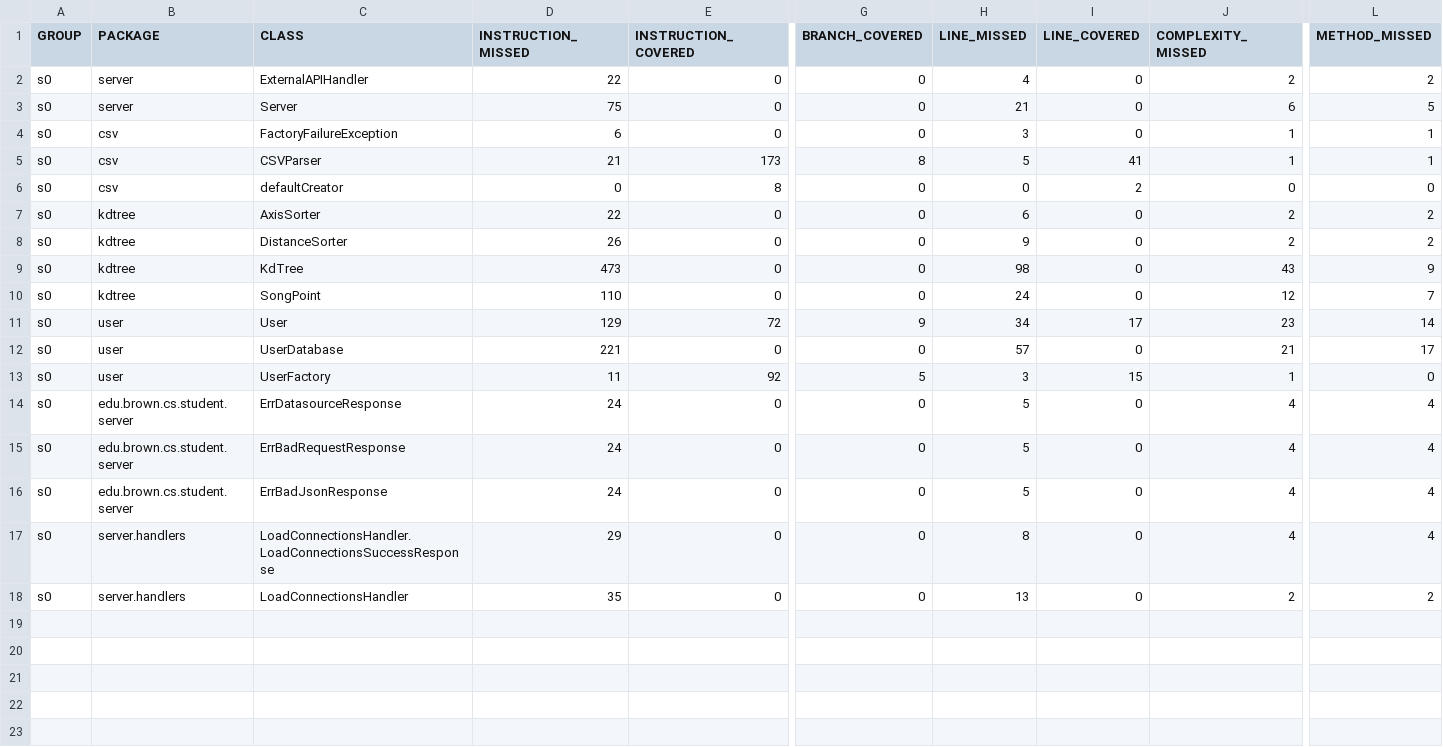
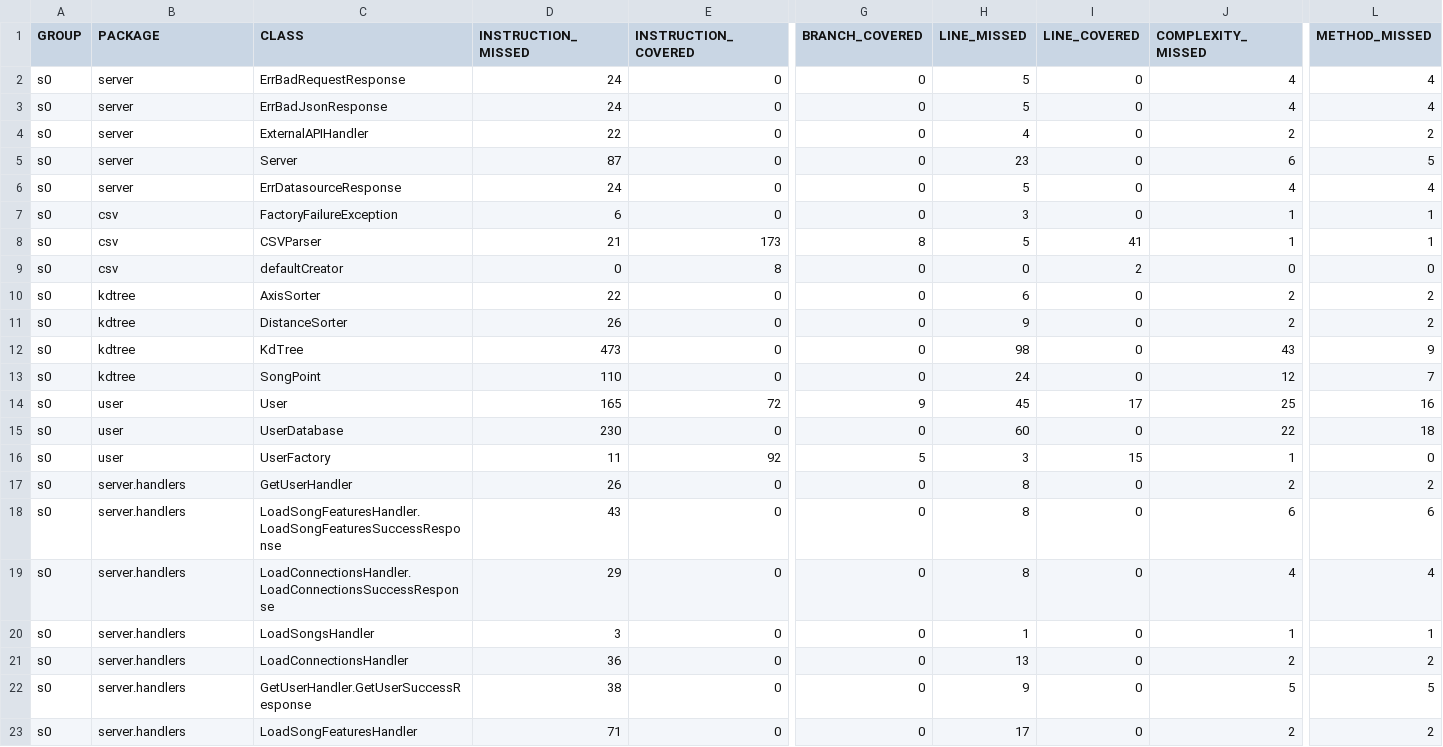
Before and after one commit to vaultthestars/DHL-Website, a CSV file: backend/target/site/jacoco/jacoco.csv, drawn as a sheet; only a part is shown, gaps mark what is left out; removed rows and columns are numbered as before the commit, all else as after; rows hold the shown columns only; the diff names each change by its address in the sheet, - before the commit and + after, or states it on an @@ line.

Commit message:
feat: handles loading song features from spotify api with hardcoded parameters

```diff
--- a/backend/target/site/jacoco/jacoco.csv
+++ b/backend/target/site/jacoco/jacoco.csv
+row 2: s0 | server | ErrBadRequestResponse | 24 | 0 | 0 | 5 | 0 | 4 | 4
+row 3: s0 | server | ErrBadJsonResponse | 24 | 0 | 0 | 5 | 0 | 4 | 4
-D5 (INSTRUCTION_MISSED): 75
+D5 (INSTRUCTION_MISSED): 87
-H5 (LINE_MISSED): 21
+H5 (LINE_MISSED): 23
+row 6: s0 | server | ErrDatasourceResponse | 24 | 0 | 0 | 5 | 0 | 4 | 4
-D14 (INSTRUCTION_MISSED): 129
+D14 (INSTRUCTION_MISSED): 165
-H14 (LINE_MISSED): 34
+H14 (LINE_MISSED): 45
-J14 (COMPLEXITY_MISSED): 23
+J14 (COMPLEXITY_MISSED): 25
-L14 (METHOD_MISSED): 14
+L14 (METHOD_MISSED): 16
-D15 (INSTRUCTION_MISSED): 221
+D15 (INSTRUCTION_MISSED): 230
-H15 (LINE_MISSED): 57
+H15 (LINE_MISSED): 60
-J15 (COMPLEXITY_MISSED): 21
+J15 (COMPLEXITY_MISSED): 22
-L15 (METHOD_MISSED): 17
+L15 (METHOD_MISSED): 18
-row 14: s0 | edu.brown.cs.student.server | ErrDatasourceResponse | 24 | 0 | 0 | 5 | 0 | 4 | 4
-B17:B18 (PACKAGE): edu.brown.cs.student.server
+B17:B18 (PACKAGE): server.handlers
-C17 (CLASS): ErrBadRequestResponse
+C17 (CLASS): GetUserHandler
-D17 (INSTRUCTION_MISSED): 24
+D17 (INSTRUCTION_MISSED): 26
-H17:H18 (LINE_MISSED): 5
+H17:H18 (LINE_MISSED): 8
-J17 (COMPLEXITY_MISSED): 4
+J17 (COMPLEXITY_MISSED): 2
-L17 (METHOD_MISSED): 4
+L17 (METHOD_MISSED): 2
-C18 (CLASS): ErrBadJsonResponse
+C18 (CLASS): LoadSongFeaturesHandler.LoadSongFeaturesSuccessResponse
-D18 (INSTRUCTION_MISSED): 24
+D18 (INSTRUCTION_MISSED): 43
-J18 (COMPLEXITY_MISSED): 4
+J18 (COMPLEXITY_MISSED): 6
-L18 (METHOD_MISSED): 4
+L18 (METHOD_MISSED): 6
+row 20: s0 | server.handlers | LoadSongsHandler | 3 | 0 | 0 | 1 | 0 | 1 | 1
-D21 (INSTRUCTION_MISSED): 35
+D21 (INSTRUCTION_MISSED): 36
+row 22: s0 | server.handlers | GetUserHandler.GetUserSuccessResponse | 38 | 0 | 0 | 9 | 0 | 5 | 5
+row 23: s0 | server.handlers | LoadSongFeaturesHandler | 71 | 0 | 0 | 17 | 0 | 2 | 2
```
Also changed, not shown: 39 other files.
